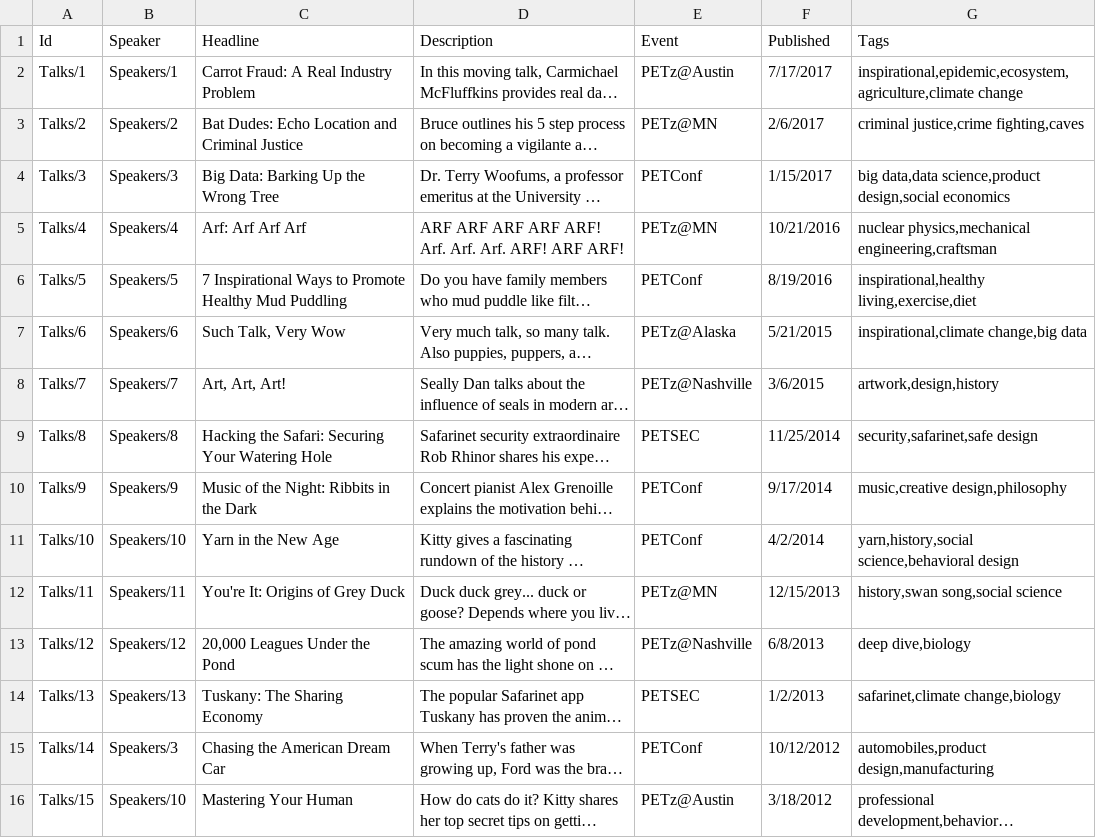
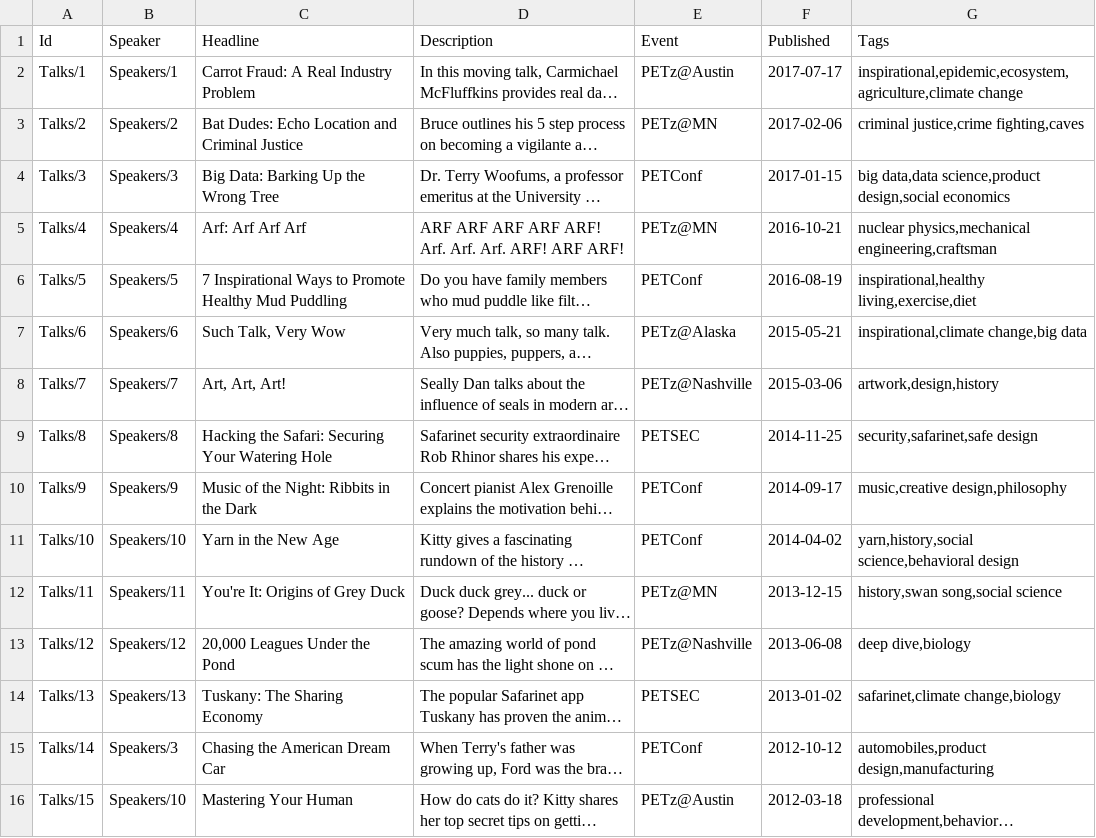
Before and after one commit to kamranayub/pluralsight-ravendb-4-getting-started, a CSV file: src/01-introduction/PET-Talks.csv, drawn as a sheet; long unchanged cells end in …; the diff names each change by its address in the sheet, - before the commit and + after, or states it on an @@ line.

```diff
--- a/src/01-introduction/PET-Talks.csv
+++ b/src/01-introduction/PET-Talks.csv
-F2 (Published): 7/17/2017
+F2 (Published): 2017-07-17
-F3 (Published): 2/6/2017
+F3 (Published): 2017-02-06
-F4 (Published): 1/15/2017
+F4 (Published): 2017-01-15
-F5 (Published): 10/21/2016
+F5 (Published): 2016-10-21
-F6 (Published): 8/19/2016
+F6 (Published): 2016-08-19
-F7 (Published): 5/21/2015
+F7 (Published): 2015-05-21
-F8 (Published): 3/6/2015
+F8 (Published): 2015-03-06
-F9 (Published): 11/25/2014
+F9 (Published): 2014-11-25
-F10 (Published): 9/17/2014
+F10 (Published): 2014-09-17
-F11 (Published): 4/2/2014
+F11 (Published): 2014-04-02
-F12 (Published): 12/15/2013
+F12 (Published): 2013-12-15
-F13 (Published): 6/8/2013
+F13 (Published): 2013-06-08
-F14 (Published): 1/2/2013
+F14 (Published): 2013-01-02
-F15 (Published): 10/12/2012
+F15 (Published): 2012-10-12
-F16 (Published): 3/18/2012
+F16 (Published): 2012-03-18
```
Also changed, not shown: src/03-document-operations/03-document-store/PET-Talks.csv, src/03-document-operations/05-loading-storing/PET-Talks.csv, 9 other files.
